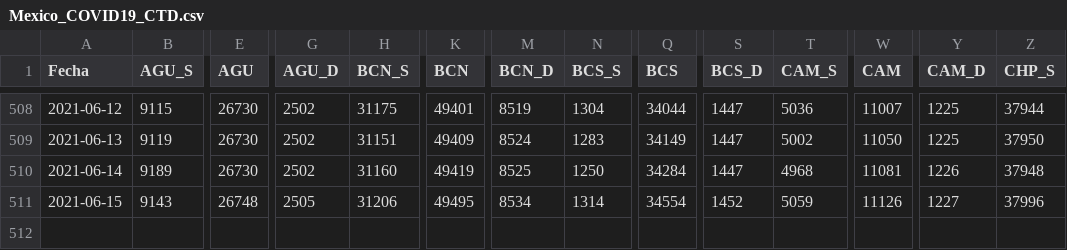
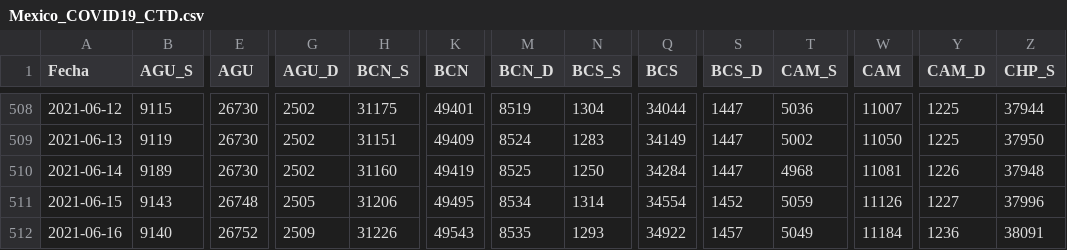
Before and after one commit to carranco-sga/Mexico-COVID-19, a CSV file: Mexico_COVID19_CTD.csv, drawn as a sheet; only a part is shown, gaps mark what is left out; rows hold the shown columns only; the diff names each change by its address in the sheet, - before the commit and + after, or states it on an @@ line.

```diff
--- a/Mexico_COVID19_CTD.csv
+++ b/Mexico_COVID19_CTD.csv
+row 512: 2021-06-16 | 9140 | 26752 | 2509 | 31226 | 49543 | 8535 | 1293 | 34922 | 1457 | 5049 | 11184 | 1236 | 38091
```
Also changed, not shown: 1 other file.
